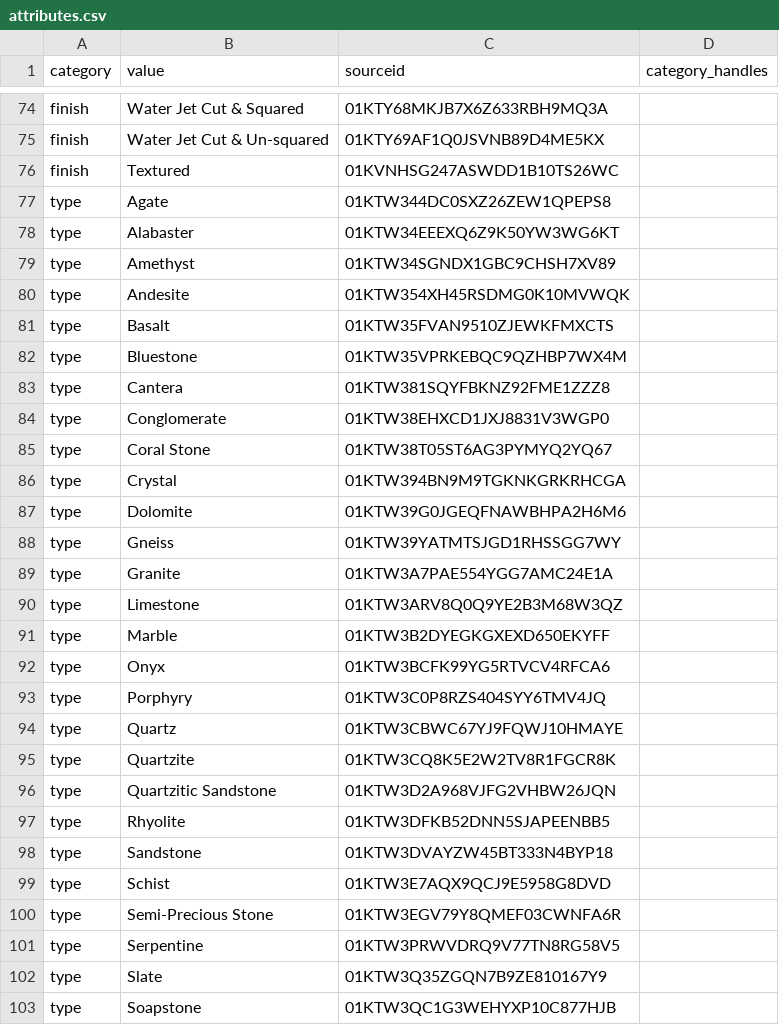
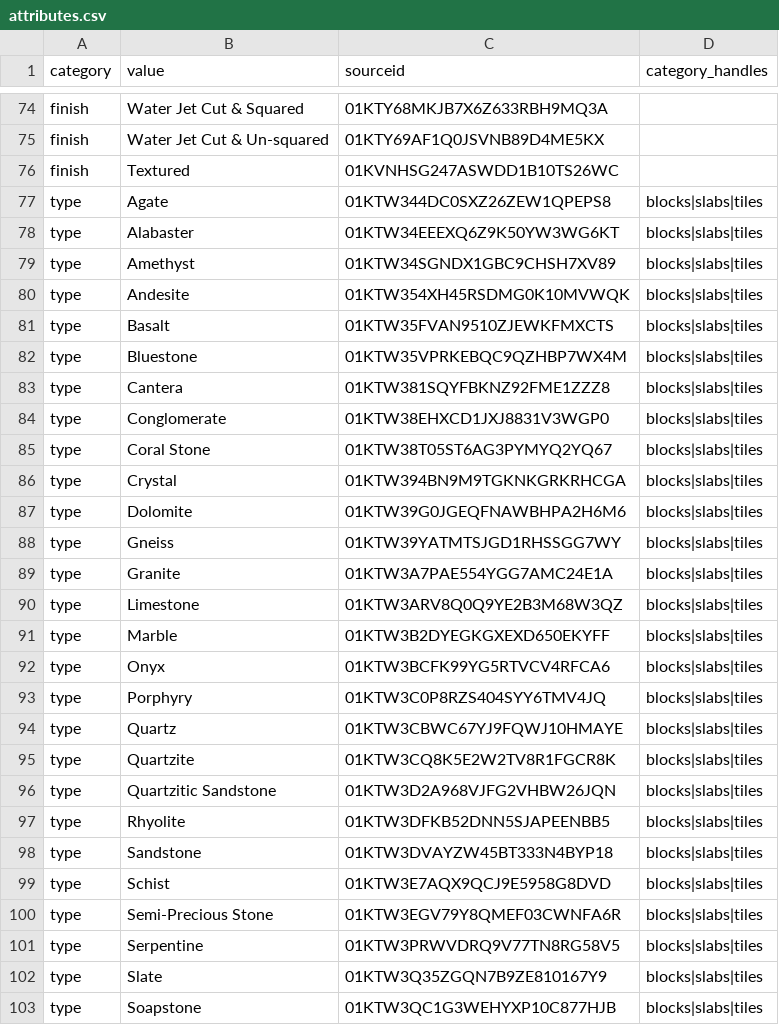
Before and after one commit to Fux002/blokport_scraper, a CSV file: from_medusa/development/attributes.csv, drawn as a sheet; only a part is shown, gaps mark what is left out; the diff covers the shown part only.

```diff
--- a/from_medusa/development/attributes.csv
+++ b/from_medusa/development/attributes.csv
@@ -76,28 +76,28 @@ finish,Water Jet Cut & Un-squared,01KTY69AF1Q0JSVNB89D4ME5KX,
 finish,Textured,01KVNHSG247ASWDD1B10TS26WC,
-type,Agate,01KTW344DC0SXZ26ZEW1QPEPS8,
-type,Alabaster,01KTW34EEEXQ6Z9K50YW3WG6KT,
-type,Amethyst,01KTW34SGNDX1GBC9CHSH7XV89,
-type,Andesite,01KTW354XH45RSDMG0K10MVWQK,
-type,Basalt,01KTW35FVAN9510ZJEWKFMXCTS,
-type,Bluestone,01KTW35VPRKEBQC9QZHBP7WX4M,
-type,Cantera,01KTW381SQYFBKNZ92FME1ZZZ8,
-type,Conglomerate,01KTW38EHXCD1JXJ8831V3WGP0,
-type,Coral Stone,01KTW38T05ST6AG3PYMYQ2YQ67,
-type,Crystal,01KTW394BN9M9TGKNKGRKRHCGA,
-type,Dolomite,01KTW39G0JGEQFNAWBHPA2H6M6,
-type,Gneiss,01KTW39YATMTSJGD1RHSSGG7WY,
-type,Granite,01KTW3A7PAE554YGG7AMC24E1A,
-type,Limestone,01KTW3ARV8Q0Q9YE2B3M68W3QZ,
-type,Marble,01KTW3B2DYEGKGXEXD650EKYFF,
-type,Onyx,01KTW3BCFK99YG5RTVCV4RFCA6,
-type,Porphyry,01KTW3C0P8RZS404SYY6TMV4JQ,
-type,Quartz,01KTW3CBWC67YJ9FQWJ10HMAYE,
-type,Quartzite,01KTW3CQ8K5E2W2TV8R1FGCR8K,
-type,Quartzitic Sandstone,01KTW3D2A968VJFG2VHBW26JQN,
-type,Rhyolite,01KTW3DFKB52DNN5SJAPEENBB5,
-type,Sandstone,01KTW3DVAYZW45BT333N4BYP18,
-type,Schist,01KTW3E7AQX9QCJ9E5958G8DVD,
-type,Semi-Precious Stone,01KTW3EGV79Y8QMEF03CWNFA6R,
-type,Serpentine,01KTW3PRWVDRQ9V77TN8RG58V5,
-type,Slate,01KTW3Q35ZGQN7B9ZE810167Y9,
-type,Soapstone,01KTW3QC1G3WEHYXP10C877HJB,
+type,Agate,01KTW344DC0SXZ26ZEW1QPEPS8,blocks|slabs|tiles
+type,Alabaster,01KTW34EEEXQ6Z9K50YW3WG6KT,blocks|slabs|tiles
+type,Amethyst,01KTW34SGNDX1GBC9CHSH7XV89,blocks|slabs|tiles
+type,Andesite,01KTW354XH45RSDMG0K10MVWQK,blocks|slabs|tiles
+type,Basalt,01KTW35FVAN9510ZJEWKFMXCTS,blocks|slabs|tiles
+type,Bluestone,01KTW35VPRKEBQC9QZHBP7WX4M,blocks|slabs|tiles
+type,Cantera,01KTW381SQYFBKNZ92FME1ZZZ8,blocks|slabs|tiles
+type,Conglomerate,01KTW38EHXCD1JXJ8831V3WGP0,blocks|slabs|tiles
+type,Coral Stone,01KTW38T05ST6AG3PYMYQ2YQ67,blocks|slabs|tiles
+type,Crystal,01KTW394BN9M9TGKNKGRKRHCGA,blocks|slabs|tiles
+type,Dolomite,01KTW39G0JGEQFNAWBHPA2H6M6,blocks|slabs|tiles
+type,Gneiss,01KTW39YATMTSJGD1RHSSGG7WY,blocks|slabs|tiles
+type,Granite,01KTW3A7PAE554YGG7AMC24E1A,blocks|slabs|tiles
+type,Limestone,01KTW3ARV8Q0Q9YE2B3M68W3QZ,blocks|slabs|tiles
+type,Marble,01KTW3B2DYEGKGXEXD650EKYFF,blocks|slabs|tiles
+type,Onyx,01KTW3BCFK99YG5RTVCV4RFCA6,blocks|slabs|tiles
+type,Porphyry,01KTW3C0P8RZS404SYY6TMV4JQ,blocks|slabs|tiles
+type,Quartz,01KTW3CBWC67YJ9FQWJ10HMAYE,blocks|slabs|tiles
+type,Quartzite,01KTW3CQ8K5E2W2TV8R1FGCR8K,blocks|slabs|tiles
+type,Quartzitic Sandstone,01KTW3D2A968VJFG2VHBW26JQN,blocks|slabs|tiles
+type,Rhyolite,01KTW3DFKB52DNN5SJAPEENBB5,blocks|slabs|tiles
+type,Sandstone,01KTW3DVAYZW45BT333N4BYP18,blocks|slabs|tiles
+type,Schist,01KTW3E7AQX9QCJ9E5958G8DVD,blocks|slabs|tiles
+type,Semi-Precious Stone,01KTW3EGV79Y8QMEF03CWNFA6R,blocks|slabs|tiles
+type,Serpentine,01KTW3PRWVDRQ9V77TN8RG58V5,blocks|slabs|tiles
+type,Slate,01KTW3Q35ZGQN7B9ZE810167Y9,blocks|slabs|tiles
+type,Soapstone,01KTW3QC1G3WEHYXP10C877HJB,blocks|slabs|tiles
```
Also changed, not shown: 3 edited cells elsewhere in this file, 4 other files.
